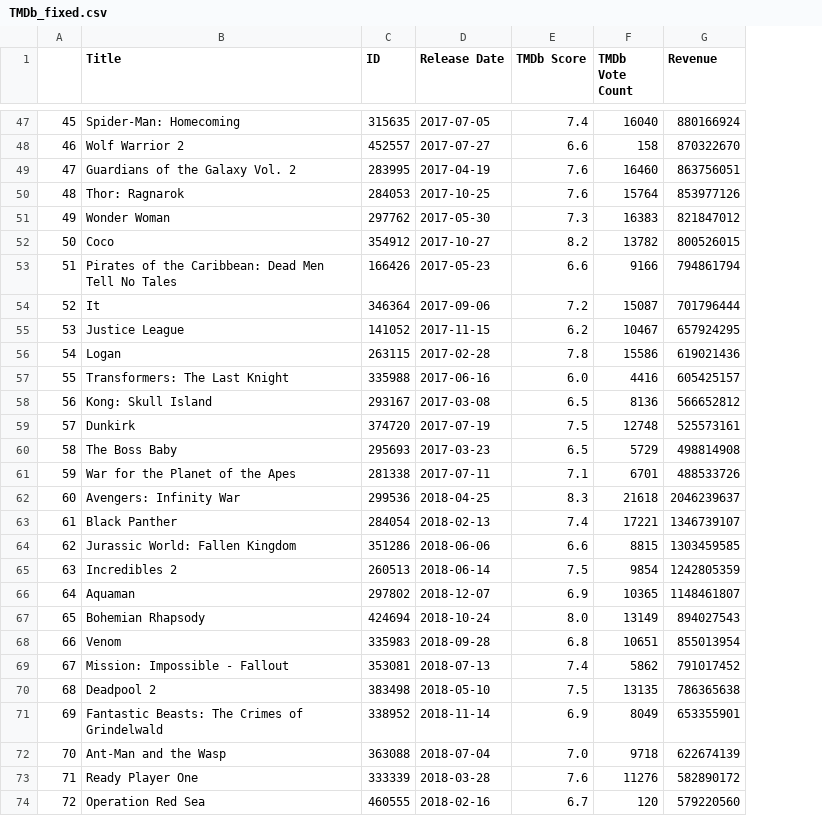
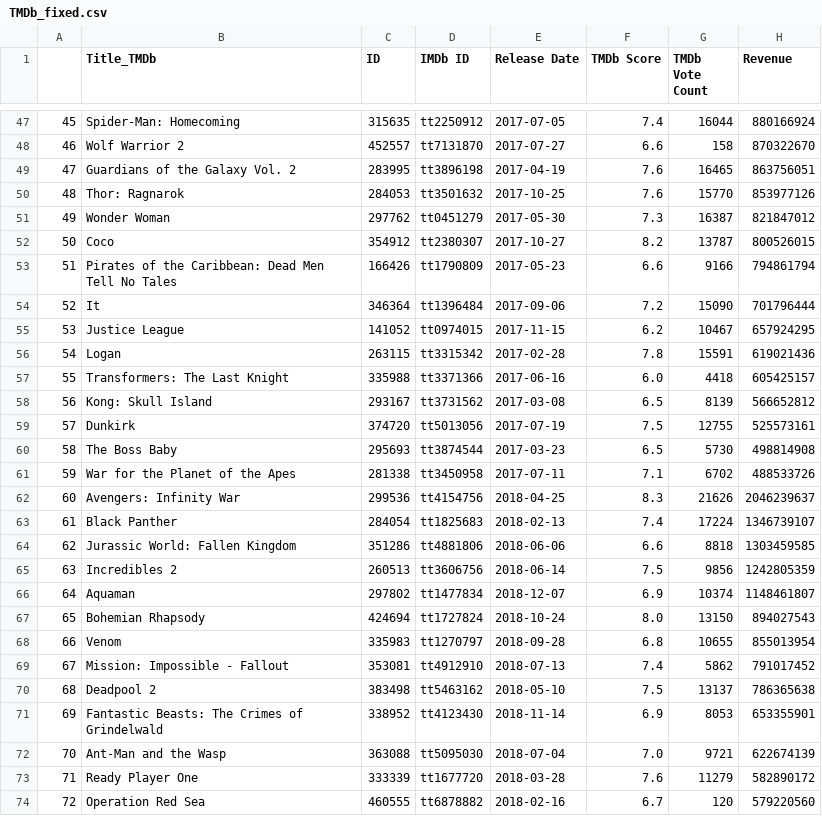
Before and after one commit to juliabrunett/project1, a CSV file: Output_Files/TMDb_fixed.csv, drawn as a sheet; only a part is shown, gaps mark what is left out; addresses are those after the commit; the diff covers the shown part only; the diff names each change by its address in the sheet, - before the commit and + after, or states it on an @@ line.

```diff
--- a/Output_Files/TMDb_fixed.csv
+++ b/Output_Files/TMDb_fixed.csv
+column D (IMDb ID), rows 47-74: tt2250912 | tt7131870 | tt3896198 | tt3501632 | tt0451279 | tt2380307 | tt1790809 | tt1396484 | tt0974015 | tt3315342 | tt3371366 | tt3731562 | tt5013056 | tt3874544 | tt3450958 | tt4154756 | tt1825683 | tt4881806 | tt3606756 | tt1477834 | tt1727824 | tt1270797 | tt4912910 | tt5463162 | tt4123430 | tt5095030 | tt1677720 | tt6878882
-B1: Title
+B1: Title_TMDb
-G47 (TMDb Vote Count): 16040
+G47 (TMDb Vote Count): 16044
-G49 (TMDb Vote Count): 16460
+G49 (TMDb Vote Count): 16465
-G50 (TMDb Vote Count): 15764
+G50 (TMDb Vote Count): 15770
-G51 (TMDb Vote Count): 16383
+G51 (TMDb Vote Count): 16387
-G52 (TMDb Vote Count): 13782
+G52 (TMDb Vote Count): 13787
-G54 (TMDb Vote Count): 15087
+G54 (TMDb Vote Count): 15090
-G56 (TMDb Vote Count): 15586
+G56 (TMDb Vote Count): 15591
-G57 (TMDb Vote Count): 4416
+G57 (TMDb Vote Count): 4418
-G58 (TMDb Vote Count): 8136
+G58 (TMDb Vote Count): 8139
-G59 (TMDb Vote Count): 12748
+G59 (TMDb Vote Count): 12755
-G60 (TMDb Vote Count): 5729
+G60 (TMDb Vote Count): 5730
-G61 (TMDb Vote Count): 6701
+G61 (TMDb Vote Count): 6702
-G62 (TMDb Vote Count): 21618
+G62 (TMDb Vote Count): 21626
-G63 (TMDb Vote Count): 17221
+G63 (TMDb Vote Count): 17224
-G64 (TMDb Vote Count): 8815
+G64 (TMDb Vote Count): 8818
-G65 (TMDb Vote Count): 9854
+G65 (TMDb Vote Count): 9856
-G66 (TMDb Vote Count): 10365
+G66 (TMDb Vote Count): 10374
-G67 (TMDb Vote Count): 13149
+G67 (TMDb Vote Count): 13150
-G68 (TMDb Vote Count): 10651
+G68 (TMDb Vote Count): 10655
-G70 (TMDb Vote Count): 13135
+G70 (TMDb Vote Count): 13137
-G71 (TMDb Vote Count): 8049
+G71 (TMDb Vote Count): 8053
-G72 (TMDb Vote Count): 9718
+G72 (TMDb Vote Count): 9721
-G73 (TMDb Vote Count): 11276
+G73 (TMDb Vote Count): 11279
```
Also changed, not shown: 50 edited cells elsewhere in this file, Output_Files/OMDb_fixed.csv, Output_Files/genre.csv, 4 other files.
